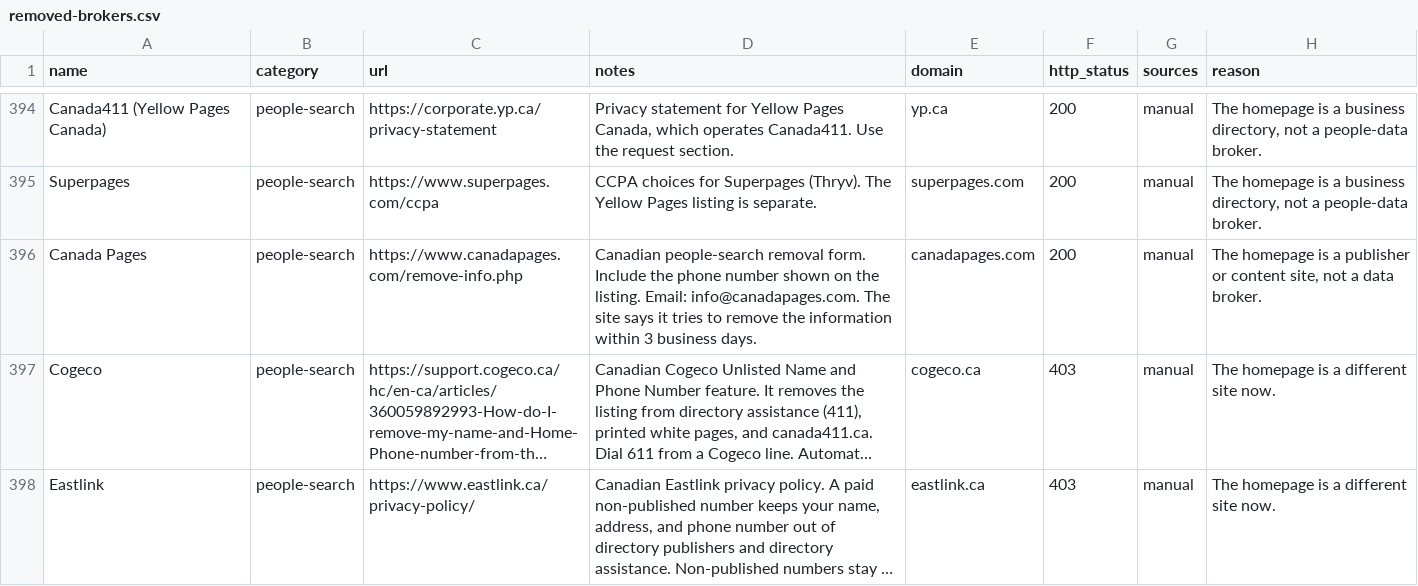
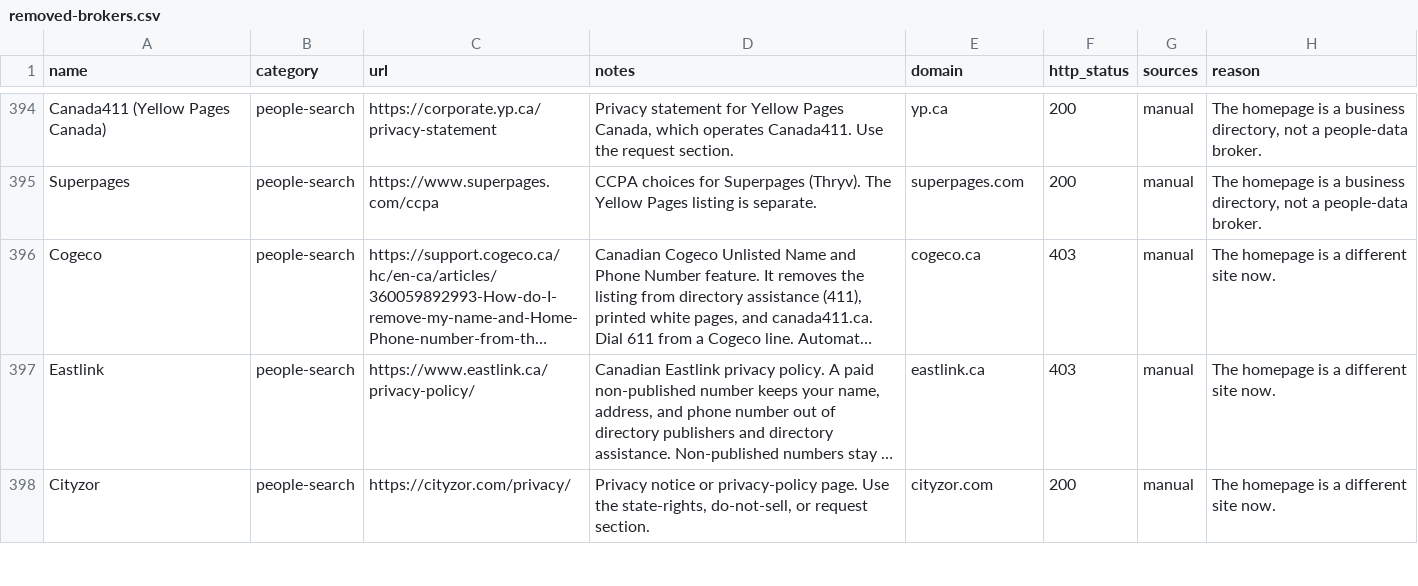
Before and after one commit to cvs0/data-brokers-list, a CSV file: data/removed-brokers.csv, drawn as a sheet; only a part is shown, gaps mark what is left out; the shorter side is filled out with more unchanged rows; long unchanged cells end in …; the diff names each change by its address in the sheet, - before the commit and + after, or states it on an @@ line.

```diff
--- a/data/removed-brokers.csv
+++ b/data/removed-brokers.csv
-row 396: Canada Pages | people-search | https://www.canadapages.com/remove-info.php | Canadian people-search removal form. Include the phone number shown on the listing. Email: info@canadapages.com. The site says it tries to remove the information within 3 business days. | canadapages.com | 200 | manual | The homepage is a publisher or content site, not a data broker.
```
Also changed, not shown: data/v3/brokers.csv, data/v4/brokers.csv, 13 other files.
